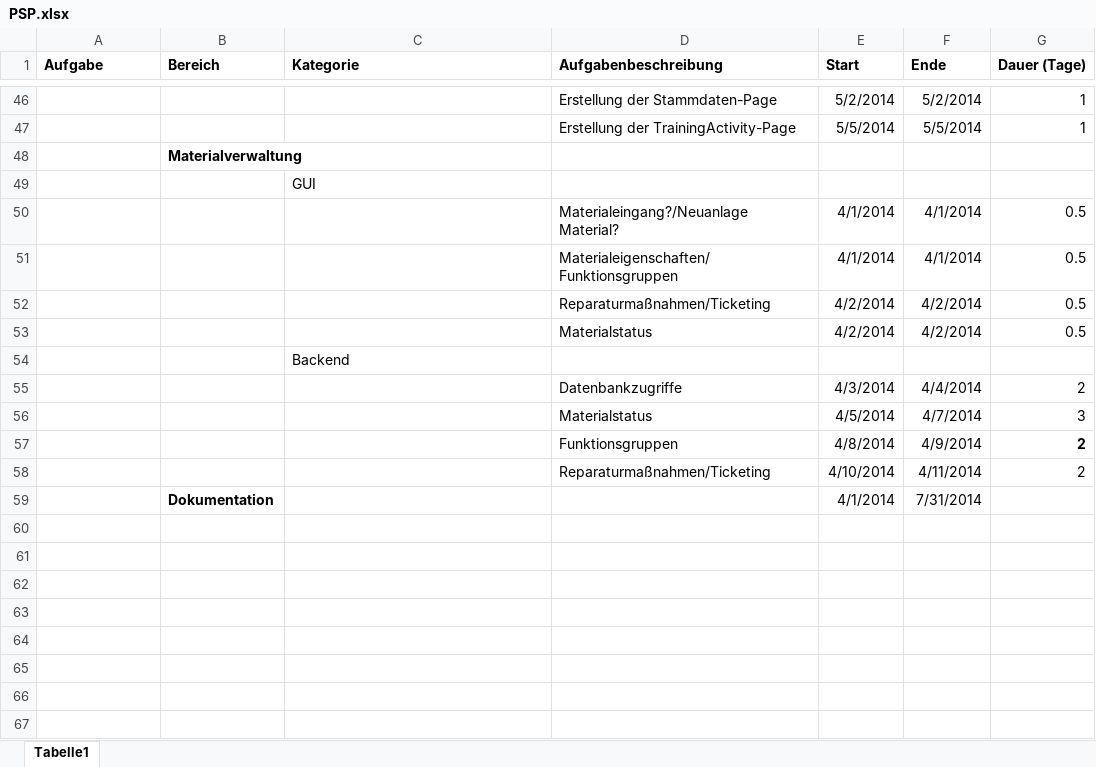
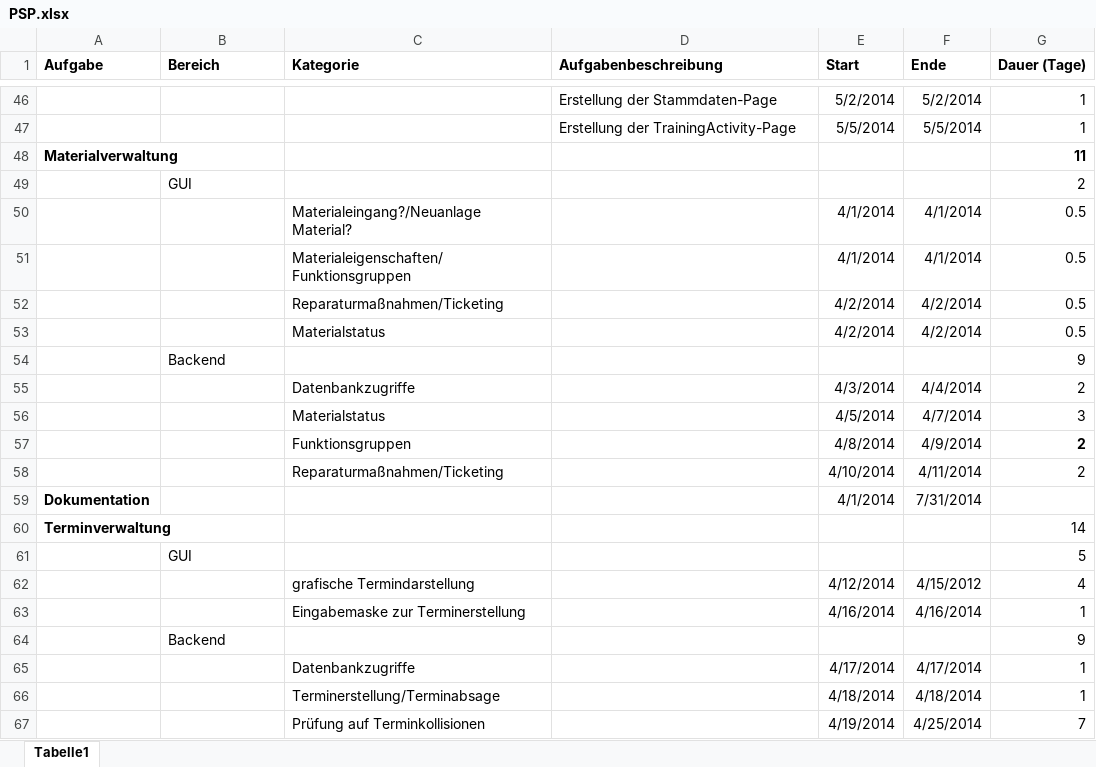
Before and after one commit to bboecherer/SailingSchoolManagerWPF, an Excel workbook: Docs/Angebot/PSP.xlsx, sheet Tabelle1, drawn as a sheet; only a part is shown, gaps mark what is left out; values as stored, in another font and other column widths than the file's, no borders; removed rows and columns are numbered as before the commit, all else as after; the diff names each change by its address in the sheet, - before the commit and + after, or states it on an @@ line.

Commit message:
Terminverwaltung hinzugefügt

```diff
--- a/Docs/Angebot/PSP.xlsx (sheet Tabelle1)
+++ b/Docs/Angebot/PSP.xlsx (sheet Tabelle1)
-row 48:  | Materialverwaltung
-row 49:  |  | GUI
+row 48: Materialverwaltung |  |  |  |  |  | 11
+row 49:  | GUI |  |  |  |  | 2
-C50 (Kategorie): (empty)
+C50 (Kategorie): Materialeingang?/Neuanlage Material?
-D50 (Aufgabenbeschreibung): Materialeingang?/Neuanlage Material?
+D50 (Aufgabenbeschreibung): (empty)
-C51 (Kategorie): (empty)
+C51 (Kategorie): Materialeigenschaften/Funktionsgruppen
-D51 (Aufgabenbeschreibung): Materialeigenschaften/Funktionsgruppen
+D51 (Aufgabenbeschreibung): (empty)
-C52 (Kategorie): (empty)
+C52 (Kategorie): Reparaturmaßnahmen/Ticketing
-D52 (Aufgabenbeschreibung): Reparaturmaßnahmen/Ticketing
+D52 (Aufgabenbeschreibung): (empty)
-C53 (Kategorie): (empty)
+C53 (Kategorie): Materialstatus
-D53 (Aufgabenbeschreibung): Materialstatus
+D53 (Aufgabenbeschreibung): (empty)
-row 54:  |  | Backend
+row 54:  | Backend |  |  |  |  | 9
-C55 (Kategorie): (empty)
+C55 (Kategorie): Datenbankzugriffe
-D55 (Aufgabenbeschreibung): Datenbankzugriffe
+D55 (Aufgabenbeschreibung): (empty)
-C56 (Kategorie): (empty)
+C56 (Kategorie): Materialstatus
-D56 (Aufgabenbeschreibung): Materialstatus
+D56 (Aufgabenbeschreibung): (empty)
-C57 (Kategorie): (empty)
+C57 (Kategorie): Funktionsgruppen
-D57 (Aufgabenbeschreibung): Funktionsgruppen
+D57 (Aufgabenbeschreibung): (empty)
-C58 (Kategorie): (empty)
+C58 (Kategorie): Reparaturmaßnahmen/Ticketing
-D58 (Aufgabenbeschreibung): Reparaturmaßnahmen/Ticketing
+D58 (Aufgabenbeschreibung): (empty)
-A59 (Aufgabe): (empty)
+A59 (Aufgabe): Dokumentation
-B59 (Bereich): Dokumentation
+B59 (Bereich): (empty)
+row 60: Terminverwaltung |  |  |  |  |  | 14
+row 61:  | GUI |  |  |  |  | 5
+row 62:  |  | grafische Termindarstellung |  | 4/12/2014 | 4/15/2012 | 4
+row 63:  |  | Eingabemaske zur Terminerstellung |  | 4/16/2014 | 4/16/2014 | 1
+row 64:  | Backend |  |  |  |  | 9
+row 65:  |  | Datenbankzugriffe |  | 4/17/2014 | 4/17/2014 | 1
+row 66:  |  | Terminerstellung/Terminabsage |  | 4/18/2014 | 4/18/2014 | 1
+row 67:  |  | Prüfung auf Terminkollisionen |  | 4/19/2014 | 4/25/2014 | 7
```
